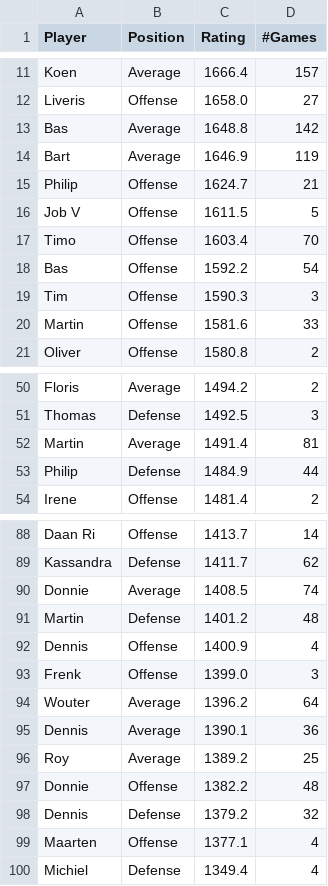
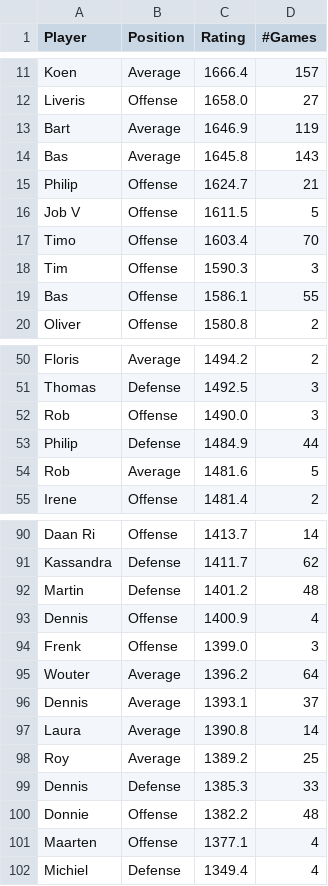
Before and after one commit to BartvonMeijenfeldt/fussball_rankings, a CSV file: beta_ratings.csv, drawn as a sheet; only a part is shown, gaps mark what is left out; the diff covers the shown part only.

```diff
--- a/beta_ratings.csv
+++ b/beta_ratings.csv
@@ -12,4 +12,4 @@ Koen,Average,1666.4,157
 Liveris,Offense,1658.0,27
-Bas,Average,1648.8,142
 Bart,Average,1646.9,119
+Bas,Average,1645.8,143
 Philip,Offense,1624.7,21
@@ -17,5 +17,4 @@ Job V,Offense,1611.5,5
 Timo,Offense,1603.4,70
-Bas,Offense,1592.2,54
 Tim,Offense,1590.3,3
-Martin,Offense,1581.6,33
+Bas,Offense,1586.1,55
 Oliver,Offense,1580.8,2
@@ -51,4 +51,5 @@ Floris,Average,1494.2,2
 Thomas,Defense,1492.5,3
-Martin,Average,1491.4,81
+Rob,Offense,1490.0,3
 Philip,Defense,1484.9,44
+Rob,Average,1481.6,5
 Irene,Offense,1481.4,2
@@ -89,3 +91,2 @@ Daan Ri,Offense,1413.7,14
 Kassandra,Defense,1411.7,62
-Donnie,Average,1408.5,74
 Martin,Defense,1401.2,48
@@ -94,6 +95,7 @@ Frenk,Offense,1399.0,3
 Wouter,Average,1396.2,64
-Dennis,Average,1390.1,36
+Dennis,Average,1393.1,37
+Laura,Average,1390.8,14
 Roy,Average,1389.2,25
+Dennis,Defense,1385.3,33
 Donnie,Offense,1382.2,48
-Dennis,Defense,1379.2,32
 Maarten,Offense,1377.1,4
```
Also changed, not shown: 5 added rows, 3 removed rows and 1 moved row elsewhere in this file, calculations.csv, results_table_football.csv, 1 other file.
